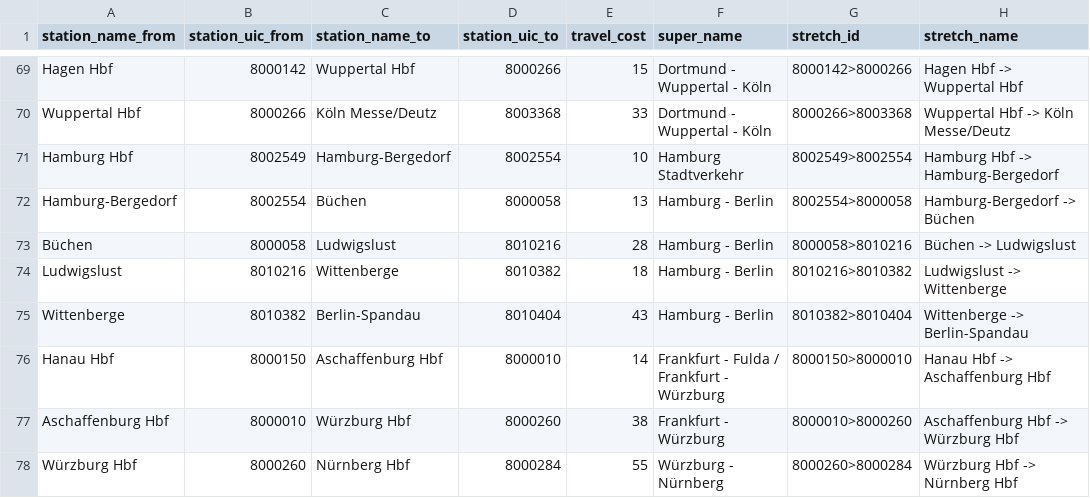
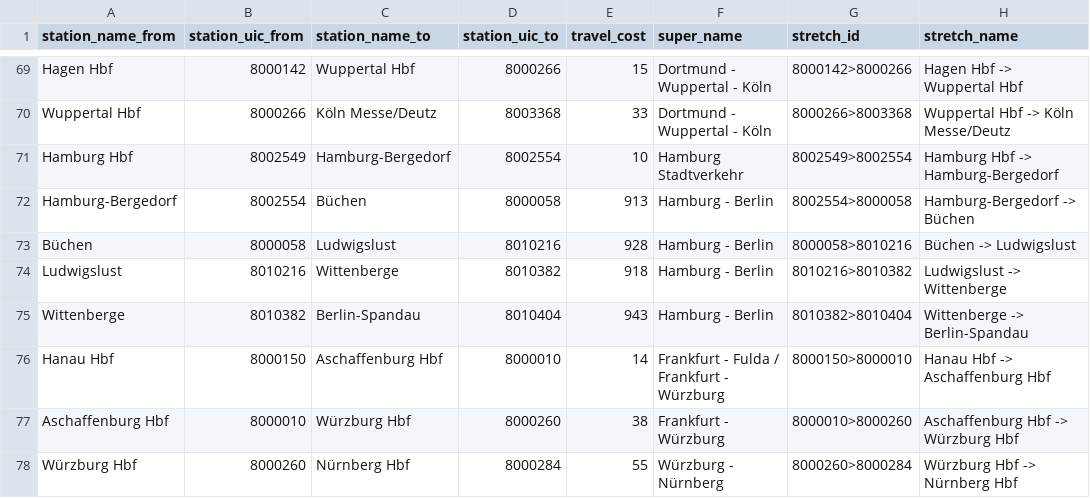
Before and after one commit to lumaghg/heidelberg-train-monitor, a CSV file: src/de/static/stretches.csv, drawn as a sheet; only a part is shown, gaps mark what is left out.

Commit message:
fake long travel times for berlin - hamburg bcs of generalsanierung

```diff
--- a/src/de/static/stretches.csv
+++ b/src/de/static/stretches.csv
@@ -71,6 +71,6 @@ Wuppertal Hbf,8000266,Köln Messe/Deutz,8003368,33,Dortmund - Wuppertal - Köln,
 Hamburg Hbf,8002549,Hamburg-Bergedorf,8002554,10,Hamburg Stadtverkehr,8002549>8002554,Hamburg Hbf -> Hamburg-Bergedorf
-Hamburg-Bergedorf,8002554,Büchen,8000058,13,Hamburg - Berlin,8002554>8000058,Hamburg-Bergedorf -> Büchen
-Büchen,8000058,Ludwigslust,8010216,28,Hamburg - Berlin,8000058>8010216,Büchen -> Ludwigslust
-Ludwigslust,8010216,Wittenberge,8010382,18,Hamburg - Berlin,8010216>8010382,Ludwigslust -> Wittenberge
-Wittenberge,8010382,Berlin-Spandau,8010404,43,Hamburg - Berlin,8010382>8010404,Wittenberge -> Berlin-Spandau
+Hamburg-Bergedorf,8002554,Büchen,8000058,913,Hamburg - Berlin,8002554>8000058,Hamburg-Bergedorf -> Büchen
+Büchen,8000058,Ludwigslust,8010216,928,Hamburg - Berlin,8000058>8010216,Büchen -> Ludwigslust
+Ludwigslust,8010216,Wittenberge,8010382,918,Hamburg - Berlin,8010216>8010382,Ludwigslust -> Wittenberge
+Wittenberge,8010382,Berlin-Spandau,8010404,943,Hamburg - Berlin,8010382>8010404,Wittenberge -> Berlin-Spandau
 Hanau Hbf,8000150,Aschaffenburg Hbf,8000010,14,Frankfurt - Fulda / Frankfurt - Würzburg,8000150>8000010,Hanau Hbf -> Aschaffenburg Hbf
```
